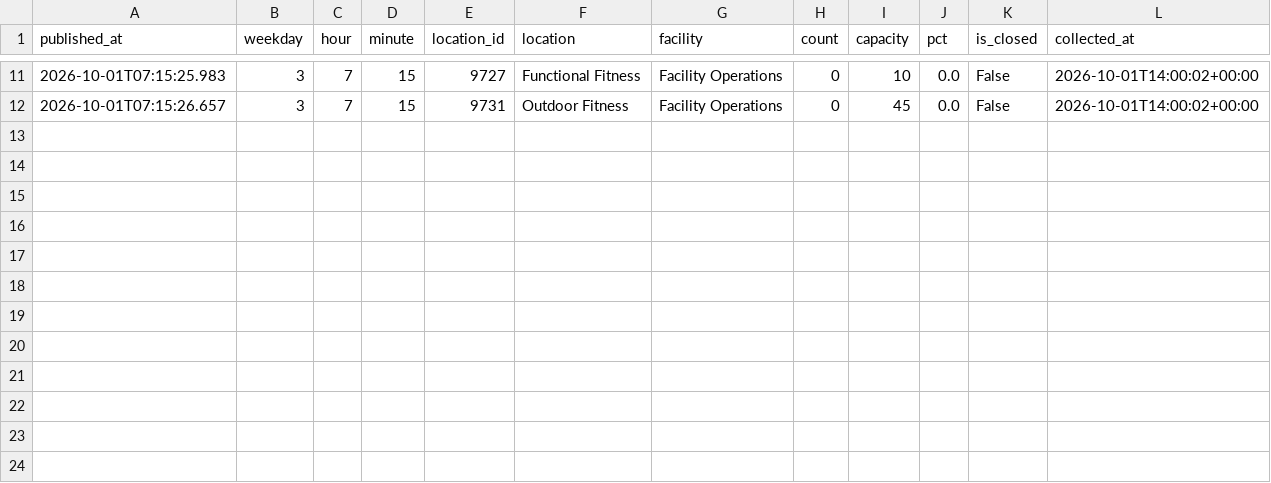
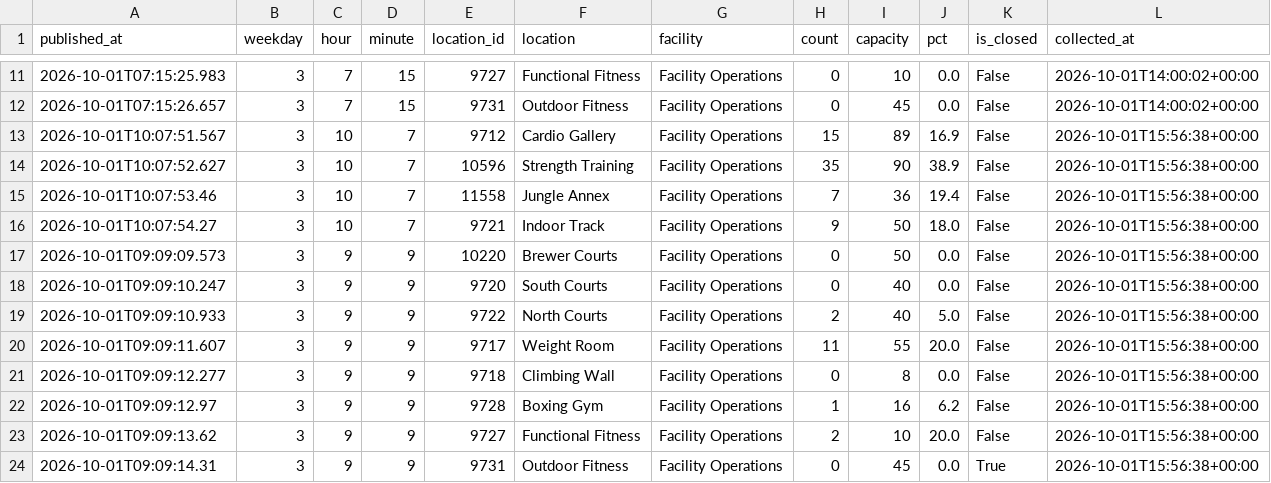
Before and after one commit to cobdaws2015/mizzou-rec-log, a CSV file: data/2026-10.csv, drawn as a sheet; only a part is shown, gaps mark what is left out; the diff names each change by its address in the sheet, - before the commit and + after, or states it on an @@ line.

Commit message:
data: 2026-10-01T15:56Z (mac)

```diff
--- a/data/2026-10.csv
+++ b/data/2026-10.csv
+row 13: 2026-10-01T10:07:51.567 | 3 | 10 | 7 | 9712 | Cardio Gallery | Facility Operations | 15 | 89 | 16.9 | False | 2026-10-01T15:56:38+00:00
+row 14: 2026-10-01T10:07:52.627 | 3 | 10 | 7 | 10596 | Strength Training | Facility Operations | 35 | 90 | 38.9 | False | 2026-10-01T15:56:38+00:00
+row 15: 2026-10-01T10:07:53.46 | 3 | 10 | 7 | 11558 | Jungle Annex | Facility Operations | 7 | 36 | 19.4 | False | 2026-10-01T15:56:38+00:00
+row 16: 2026-10-01T10:07:54.27 | 3 | 10 | 7 | 9721 | Indoor Track | Facility Operations | 9 | 50 | 18.0 | False | 2026-10-01T15:56:38+00:00
+row 17: 2026-10-01T09:09:09.573 | 3 | 9 | 9 | 10220 | Brewer Courts | Facility Operations | 0 | 50 | 0.0 | False | 2026-10-01T15:56:38+00:00
+row 18: 2026-10-01T09:09:10.247 | 3 | 9 | 9 | 9720 | South Courts | Facility Operations | 0 | 40 | 0.0 | False | 2026-10-01T15:56:38+00:00
+row 19: 2026-10-01T09:09:10.933 | 3 | 9 | 9 | 9722 | North Courts | Facility Operations | 2 | 40 | 5.0 | False | 2026-10-01T15:56:38+00:00
+row 20: 2026-10-01T09:09:11.607 | 3 | 9 | 9 | 9717 | Weight Room | Facility Operations | 11 | 55 | 20.0 | False | 2026-10-01T15:56:38+00:00
+row 21: 2026-10-01T09:09:12.277 | 3 | 9 | 9 | 9718 | Climbing Wall | Facility Operations | 0 | 8 | 0.0 | False | 2026-10-01T15:56:38+00:00
+row 22: 2026-10-01T09:09:12.97 | 3 | 9 | 9 | 9728 | Boxing Gym | Facility Operations | 1 | 16 | 6.2 | False | 2026-10-01T15:56:38+00:00
+row 23: 2026-10-01T09:09:13.62 | 3 | 9 | 9 | 9727 | Functional Fitness | Facility Operations | 2 | 10 | 20.0 | False | 2026-10-01T15:56:38+00:00
+row 24: 2026-10-01T09:09:14.31 | 3 | 9 | 9 | 9731 | Outdoor Fitness | Facility Operations | 0 | 45 | 0.0 | True | 2026-10-01T15:56:38+00:00
```
Also changed, not shown: 2 other files.
